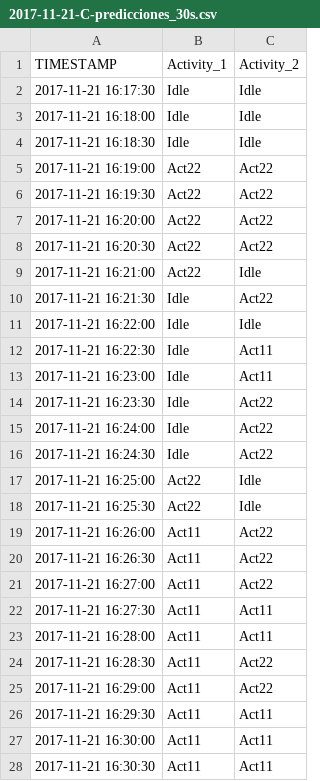
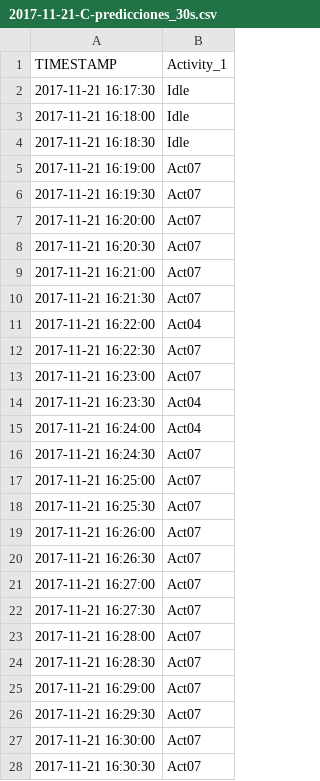
Before and after one commit to Sheila-Fernandez-Martin/TFG, a CSV file: Predicciones/Data_predicciones/2017-11-21/2017-11-21-C-predicciones_30s.csv, drawn as a sheet; only a part is shown; the diff covers the shown part only; the diff names each change by its address in the sheet, - before the commit and + after, or states it on an @@ line.

```diff
--- a/Predicciones/Data_predicciones/2017-11-21/2017-11-21-C-predicciones_30s.csv
+++ b/Predicciones/Data_predicciones/2017-11-21/2017-11-21-C-predicciones_30s.csv
-column C (Activity_2), rows 2-28: Idle | Idle | Idle | Act22 | Act22 | Act22 | Act22 | Idle | Act22 | Idle | Act11 | Act11 | Act22 | Act22 | Act22 | Idle | Idle | Act22 | Act22 | Act22 | Act11 | Act11 | Act22 | Act22 | Act11 | Act11 | Act11
-B5:B9 (Activity_1): Act22
+B5:B9 (Activity_1): Act07
-B10 (Activity_1): Idle
+B10 (Activity_1): Act07
-B11 (Activity_1): Idle
+B11 (Activity_1): Act04
-B12:B13 (Activity_1): Idle
+B12:B13 (Activity_1): Act07
-B14:B15 (Activity_1): Idle
+B14:B15 (Activity_1): Act04
-B16 (Activity_1): Idle
+B16 (Activity_1): Act07
-B17:B18 (Activity_1): Act22
+B17:B18 (Activity_1): Act07
-B19:B28 (Activity_1): Act11
+B19:B28 (Activity_1): Act07
```
Also changed, not shown: 16 edited cells elsewhere in this file, Predicciones/Data_predicciones/2017-11-09/2017-11-09-C-predicciones_30s.csv, Predicciones/Data_predicciones/2017-11-13/2017-11-13-A-predicciones_30s.csv, 30 other files.
